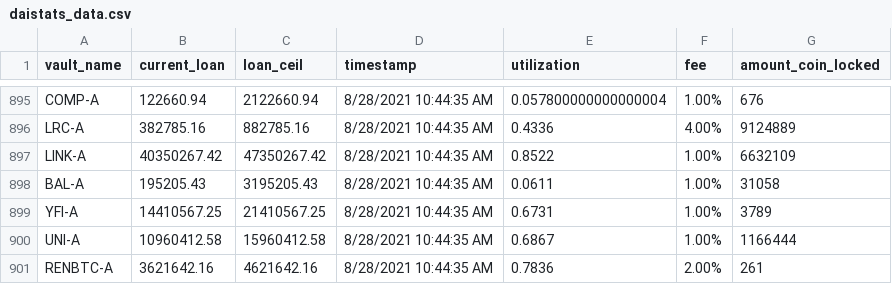
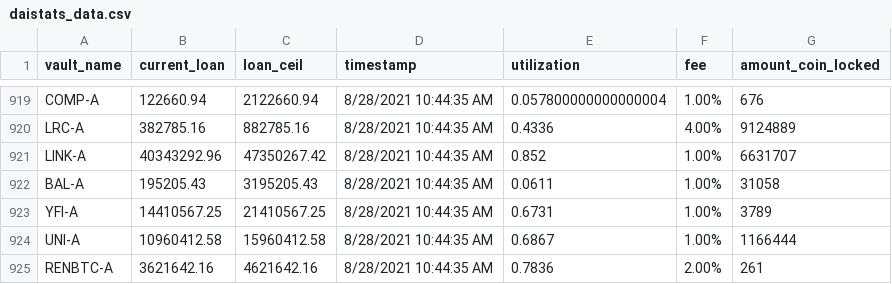
Before and after one commit to geniusnhu/daistats, a CSV file: daistats_data.csv, drawn as a sheet; only a part is shown, gaps mark what is left out; the diff covers the shown part only.

```diff
--- a/daistats_data.csv
+++ b/daistats_data.csv
@@ -896,3 +920,3 @@ COMP-A,122660.94,2122660.94,8/28/2021 10:44:35 AM,0.057800000000000004,1.00%,676
 LRC-A,382785.16,882785.16,8/28/2021 10:44:35 AM,0.4336,4.00%,9124889
-LINK-A,40350267.42,47350267.42,8/28/2021 10:44:35 AM,0.8522,1.00%,6632109
+LINK-A,40343292.96,47350267.42,8/28/2021 10:44:35 AM,0.852,1.00%,6631707
 BAL-A,195205.43,3195205.43,8/28/2021 10:44:35 AM,0.0611,1.00%,31058
```
Also changed, not shown: 24 added rows and 3 edited cells elsewhere in this file.
